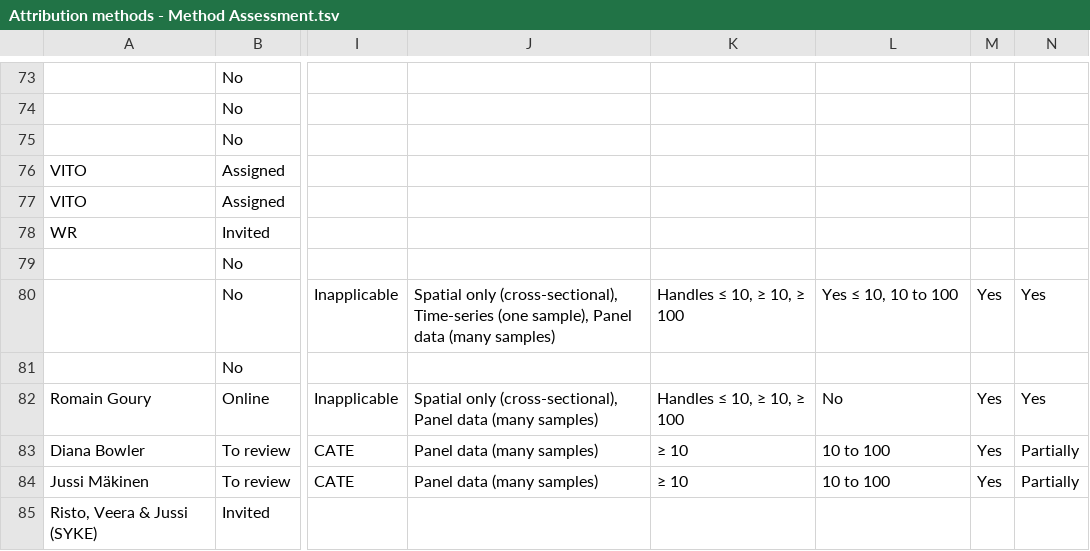
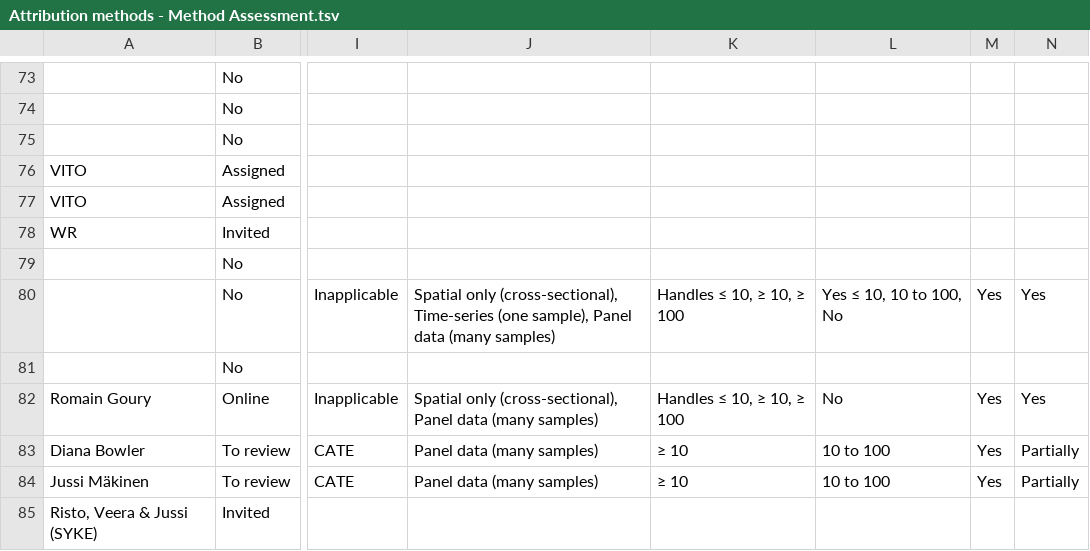
Before and after one commit to estopinj/dam, a TSV file: _data/Attribution methods - Method Assessment.tsv, drawn as a sheet; only a part is shown, gaps mark what is left out; the diff names each change by its address in the sheet, - before the commit and + after, or states it on an @@ line.

```diff
--- a/_data/Attribution methods - Method Assessment.tsv
+++ b/_data/Attribution methods - Method Assessment.tsv
-L80: Yes ≤ 10, 10 to 100
+L80: Yes ≤ 10, 10 to 100, No
```
Also changed, not shown: _data/method_assessments_clean.tsv, 12 other files.
